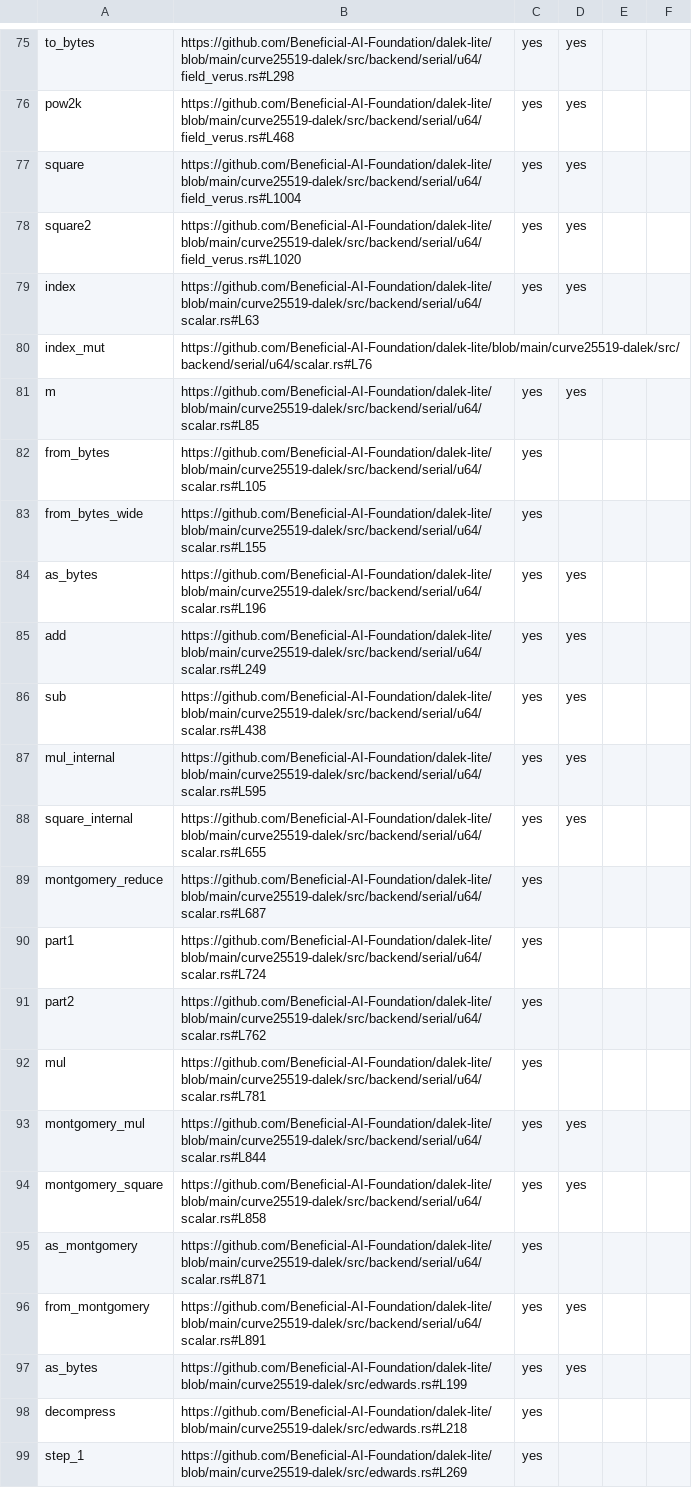
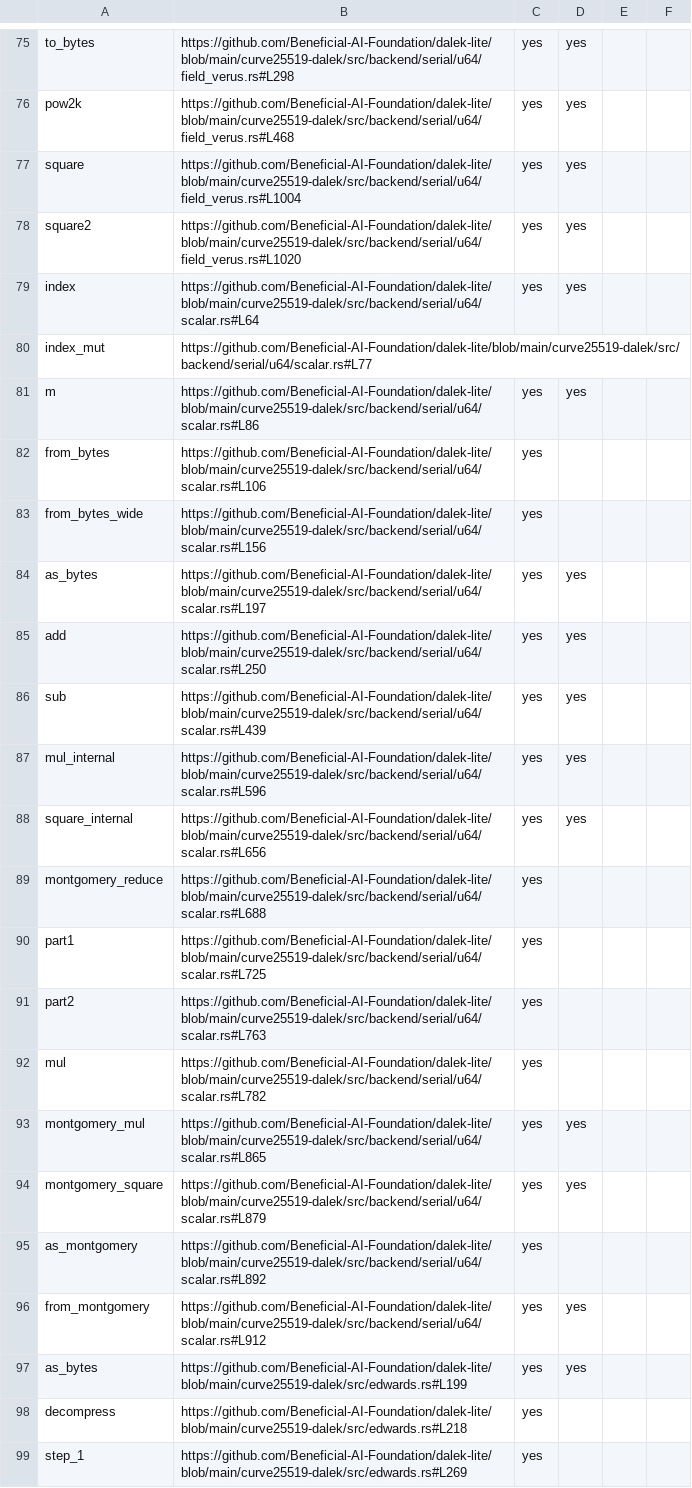
Before and after one commit to Beneficial-AI-Foundation/dalek-lite, a CSV file: outputs/curve25519_functions.csv, drawn as a sheet; only a part is shown, gaps mark what is left out.

```diff
--- a/outputs/curve25519_functions.csv
+++ b/outputs/curve25519_functions.csv
@@ -78,20 +78,20 @@ square,https://github.com/Beneficial-AI-Foundation/dalek-lite/blob/main/curve255
 square2,https://github.com/Beneficial-AI-Foundation/dalek-lite/blob/main/curve25519-dalek/src/backend/serial/u64/field_verus.rs#L1020,yes,yes,,
-index,https://github.com/Beneficial-AI-Foundation/dalek-lite/blob/main/curve25519-dalek/src/backend/serial/u64/scalar.rs#L63,yes,yes,,
-index_mut,https://github.com/Beneficial-AI-Foundation/dalek-lite/blob/main/curve25519-dalek/src/backend/serial/u64/scalar.rs#L76,,,,
-m,https://github.com/Beneficial-AI-Foundation/dalek-lite/blob/main/curve25519-dalek/src/backend/serial/u64/scalar.rs#L85,yes,yes,,
-from_bytes,https://github.com/Beneficial-AI-Foundation/dalek-lite/blob/main/curve25519-dalek/src/backend/serial/u64/scalar.rs#L105,yes,,,
-from_bytes_wide,https://github.com/Beneficial-AI-Foundation/dalek-lite/blob/main/curve25519-dalek/src/backend/serial/u64/scalar.rs#L155,yes,,,
-as_bytes,https://github.com/Beneficial-AI-Foundation/dalek-lite/blob/main/curve25519-dalek/src/backend/serial/u64/scalar.rs#L196,yes,yes,,
-add,https://github.com/Beneficial-AI-Foundation/dalek-lite/blob/main/curve25519-dalek/src/backend/serial/u64/scalar.rs#L249,yes,yes,,
-sub,https://github.com/Beneficial-AI-Foundation/dalek-lite/blob/main/curve25519-dalek/src/backend/serial/u64/scalar.rs#L438,yes,yes,,
-mul_internal,https://github.com/Beneficial-AI-Foundation/dalek-lite/blob/main/curve25519-dalek/src/backend/serial/u64/scalar.rs#L595,yes,yes,,
-square_internal,https://github.com/Beneficial-AI-Foundation/dalek-lite/blob/main/curve25519-dalek/src/backend/serial/u64/scalar.rs#L655,yes,yes,,
-montgomery_reduce,https://github.com/Beneficial-AI-Foundation/dalek-lite/blob/main/curve25519-dalek/src/backend/serial/u64/scalar.rs#L687,yes,,,
-part1,https://github.com/Beneficial-AI-Foundation/dalek-lite/blob/main/curve25519-dalek/src/backend/serial/u64/scalar.rs#L724,yes,,,
-part2,https://github.com/Beneficial-AI-Foundation/dalek-lite/blob/main/curve25519-dalek/src/backend/serial/u64/scalar.rs#L762,yes,,,
-mul,https://github.com/Beneficial-AI-Foundation/dalek-lite/blob/main/curve25519-dalek/src/backend/serial/u64/scalar.rs#L781,yes,,,
-montgomery_mul,https://github.com/Beneficial-AI-Foundation/dalek-lite/blob/main/curve25519-dalek/src/backend/serial/u64/scalar.rs#L844,yes,yes,,
-montgomery_square,https://github.com/Beneficial-AI-Foundation/dalek-lite/blob/main/curve25519-dalek/src/backend/serial/u64/scalar.rs#L858,yes,yes,,
-as_montgomery,https://github.com/Beneficial-AI-Foundation/dalek-lite/blob/main/curve25519-dalek/src/backend/serial/u64/scalar.rs#L871,yes,,,
-from_montgomery,https://github.com/Beneficial-AI-Foundation/dalek-lite/blob/main/curve25519-dalek/src/backend/serial/u64/scalar.rs#L891,yes,yes,,
+index,https://github.com/Beneficial-AI-Foundation/dalek-lite/blob/main/curve25519-dalek/src/backend/serial/u64/scalar.rs#L64,yes,yes,,
+index_mut,https://github.com/Beneficial-AI-Foundation/dalek-lite/blob/main/curve25519-dalek/src/backend/serial/u64/scalar.rs#L77,,,,
+m,https://github.com/Beneficial-AI-Foundation/dalek-lite/blob/main/curve25519-dalek/src/backend/serial/u64/scalar.rs#L86,yes,yes,,
+from_bytes,https://github.com/Beneficial-AI-Foundation/dalek-lite/blob/main/curve25519-dalek/src/backend/serial/u64/scalar.rs#L106,yes,,,
+from_bytes_wide,https://github.com/Beneficial-AI-Foundation/dalek-lite/blob/main/curve25519-dalek/src/backend/serial/u64/scalar.rs#L156,yes,,,
+as_bytes,https://github.com/Beneficial-AI-Foundation/dalek-lite/blob/main/curve25519-dalek/src/backend/serial/u64/scalar.rs#L197,yes,yes,,
+add,https://github.com/Beneficial-AI-Foundation/dalek-lite/blob/main/curve25519-dalek/src/backend/serial/u64/scalar.rs#L250,yes,yes,,
+sub,https://github.com/Beneficial-AI-Foundation/dalek-lite/blob/main/curve25519-dalek/src/backend/serial/u64/scalar.rs#L439,yes,yes,,
+mul_internal,https://github.com/Beneficial-AI-Foundation/dalek-lite/blob/main/curve25519-dalek/src/backend/serial/u64/scalar.rs#L596,yes,yes,,
+square_internal,https://github.com/Beneficial-AI-Foundation/dalek-lite/blob/main/curve25519-dalek/src/backend/serial/u64/scalar.rs#L656,yes,yes,,
+montgomery_reduce,https://github.com/Beneficial-AI-Foundation/dalek-lite/blob/main/curve25519-dalek/src/backend/serial/u64/scalar.rs#L688,yes,,,
+part1,https://github.com/Beneficial-AI-Foundation/dalek-lite/blob/main/curve25519-dalek/src/backend/serial/u64/scalar.rs#L725,yes,,,
+part2,https://github.com/Beneficial-AI-Foundation/dalek-lite/blob/main/curve25519-dalek/src/backend/serial/u64/scalar.rs#L763,yes,,,
+mul,https://github.com/Beneficial-AI-Foundation/dalek-lite/blob/main/curve25519-dalek/src/backend/serial/u64/scalar.rs#L782,yes,,,
+montgomery_mul,https://github.com/Beneficial-AI-Foundation/dalek-lite/blob/main/curve25519-dalek/src/backend/serial/u64/scalar.rs#L865,yes,yes,,
+montgomery_square,https://github.com/Beneficial-AI-Foundation/dalek-lite/blob/main/curve25519-dalek/src/backend/serial/u64/scalar.rs#L879,yes,yes,,
+as_montgomery,https://github.com/Beneficial-AI-Foundation/dalek-lite/blob/main/curve25519-dalek/src/backend/serial/u64/scalar.rs#L892,yes,,,
+from_montgomery,https://github.com/Beneficial-AI-Foundation/dalek-lite/blob/main/curve25519-dalek/src/backend/serial/u64/scalar.rs#L912,yes,yes,,
 as_bytes,https://github.com/Beneficial-AI-Foundation/dalek-lite/blob/main/curve25519-dalek/src/edwards.rs#L199,yes,yes,,
```
Also changed, not shown: 1 other file.
